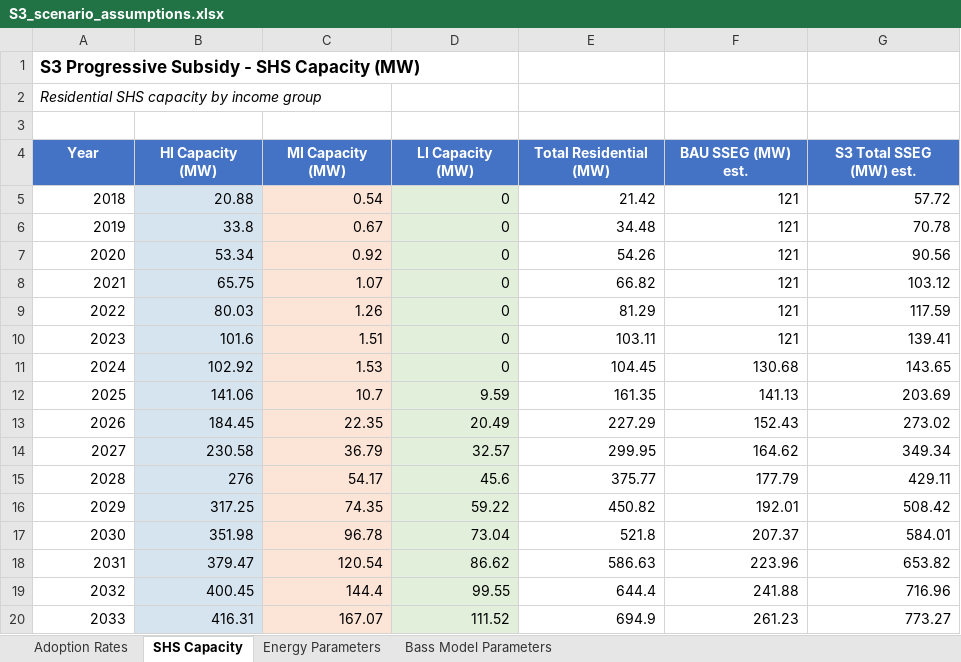
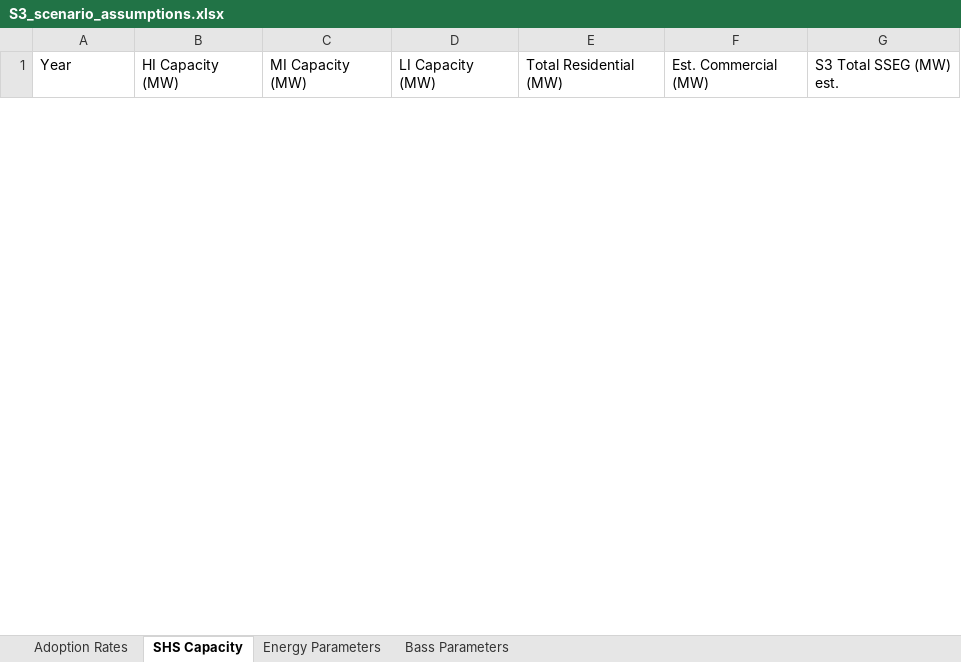
Before and after one commit to zl396/Cape-Town-DER-LEAP, an Excel workbook: S3_scenario_assumptions.xlsx, sheet SHS Capacity, drawn as a sheet; only a part is shown; values as stored, in another font and other column widths than the file's, no borders; removed rows and columns are numbered as before the commit, all else as after; the diff covers the shown part only; the diff names each change by its address in the sheet, - before the commit and + after, or states it on an @@ line.

```diff
--- a/S3_scenario_assumptions.xlsx (sheet SHS Capacity)
+++ b/S3_scenario_assumptions.xlsx (sheet SHS Capacity)
-sheet tab: Bass Model Parameters
+sheet tab: Bass Parameters
-row 1: S3 Progressive Subsidy - SHS Capacity (MW)
-row 2: Residential SHS capacity by income group
-row 3: (empty)
@@ A1:G1 fill: #4472C4 → none, bold: on → off, text colour: #FFFFFF → black, alignment: center → left @@
-F1: BAU SSEG (MW) est.
+F1: Est. Commercial (MW)
-row 5: 2018 | 20.88 | 0.54 | 0 | 21.42 | 121 | 57.72
-row 6: 2019 | 33.8 | 0.67 | 0 | 34.48 | 121 | 70.78
-row 7: 2020 | 53.34 | 0.92 | 0 | 54.26 | 121 | 90.56
-row 8: 2021 | 65.75 | 1.07 | 0 | 66.82 | 121 | 103.12
-row 9: 2022 | 80.03 | 1.26 | 0 | 81.29 | 121 | 117.59
-row 10: 2023 | 101.6 | 1.51 | 0 | 103.11 | 121 | 139.41
-row 11: 2024 | 102.92 | 1.53 | 0 | 104.45 | 130.68 | 143.65
-row 12: 2025 | 141.06 | 10.7 | 9.59 | 161.35 | 141.13 | 203.69
-row 13: 2026 | 184.45 | 22.35 | 20.49 | 227.29 | 152.43 | 273.02
-row 14: 2027 | 230.58 | 36.79 | 32.57 | 299.95 | 164.62 | 349.34
-row 15: 2028 | 276 | 54.17 | 45.6 | 375.77 | 177.79 | 429.11
-row 16: 2029 | 317.25 | 74.35 | 59.22 | 450.82 | 192.01 | 508.42
-row 17: 2030 | 351.98 | 96.78 | 73.04 | 521.8 | 207.37 | 584.01
-row 18: 2031 | 379.47 | 120.54 | 86.62 | 586.63 | 223.96 | 653.82
-row 19: 2032 | 400.45 | 144.4 | 99.55 | 644.4 | 241.88 | 716.96
-row 20: 2033 | 416.31 | 167.07 | 111.52 | 694.9 | 261.23 | 773.27
```
Also changed, not shown: 30 added rows, 16 removed rows, 5 edited cells and cell formats elsewhere in this sheet, sheet Adoption Rates, sheet Bass Parameters, sheet Energy Parameters, 10 other files.
